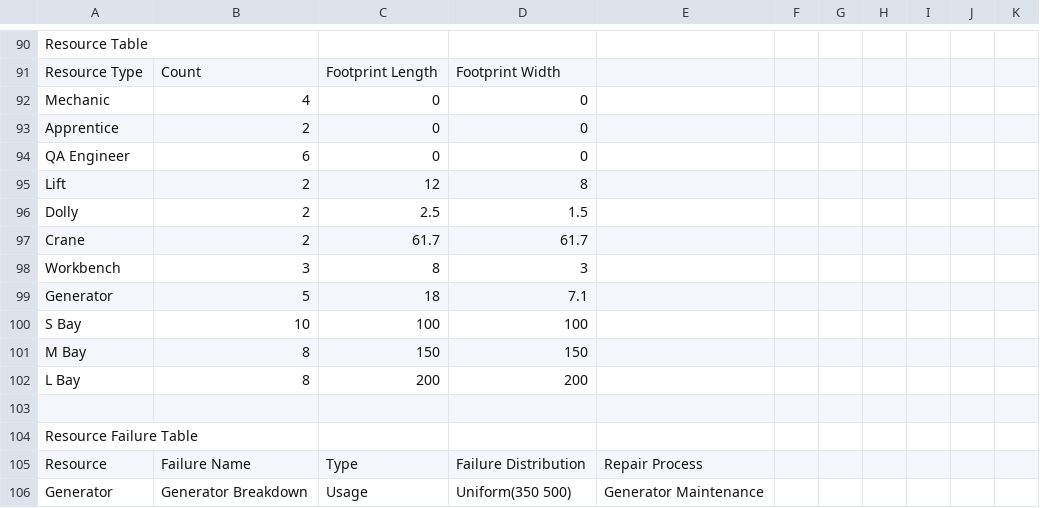
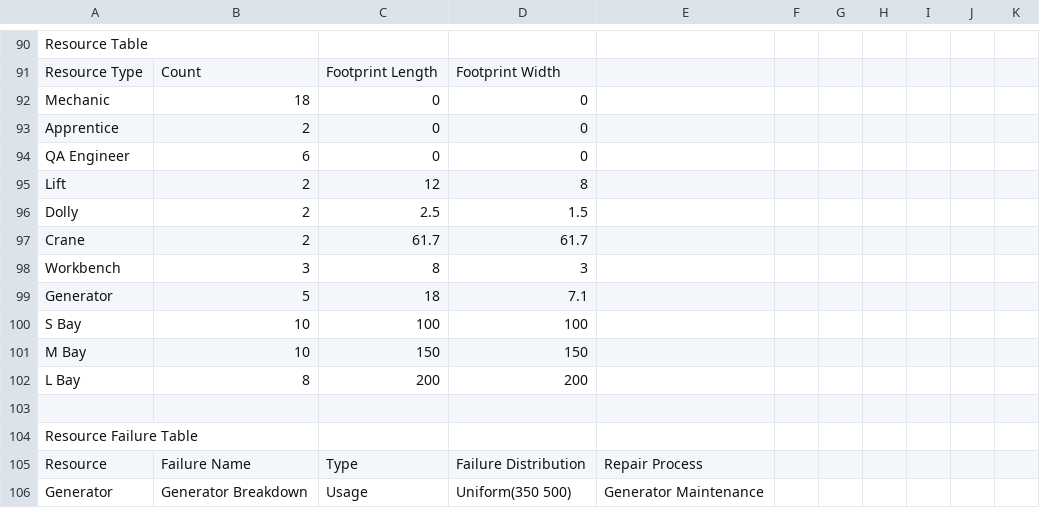
Before and after one commit to jsmit018/Capstone_SWAS, a CSV file: SWAS/SWASInputData.csv, drawn as a sheet; only a part is shown, gaps mark what is left out.

```diff
--- a/SWAS/SWASInputData.csv
+++ b/SWAS/SWASInputData.csv
@@ -91,3 +91,3 @@ Resource Table,,,,,,,,,,
 Resource Type,Count,Footprint Length,Footprint Width,,,,,,,
-Mechanic,4,0,0,,,,,,,
+Mechanic,18,0,0,,,,,,,
 Apprentice,2,0,0,,,,,,,
@@ -100,3 +100,3 @@ Generator,5,18,7.1,,,,,,,
 S Bay,10,100,100,,,,,,,
-M Bay,8,150,150,,,,,,,
+M Bay,10,150,150,,,,,,,
 L Bay,8,200,200,,,,,,,
```
Also changed, not shown: 4 other files.
